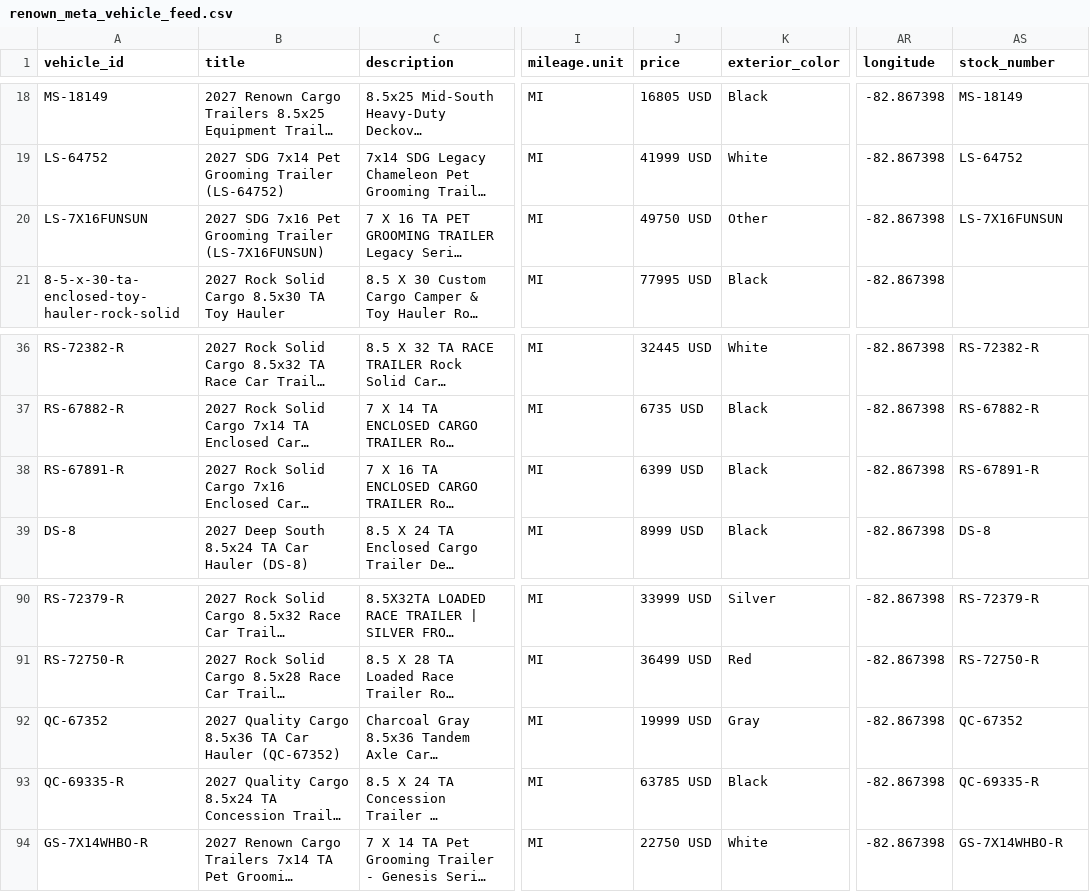
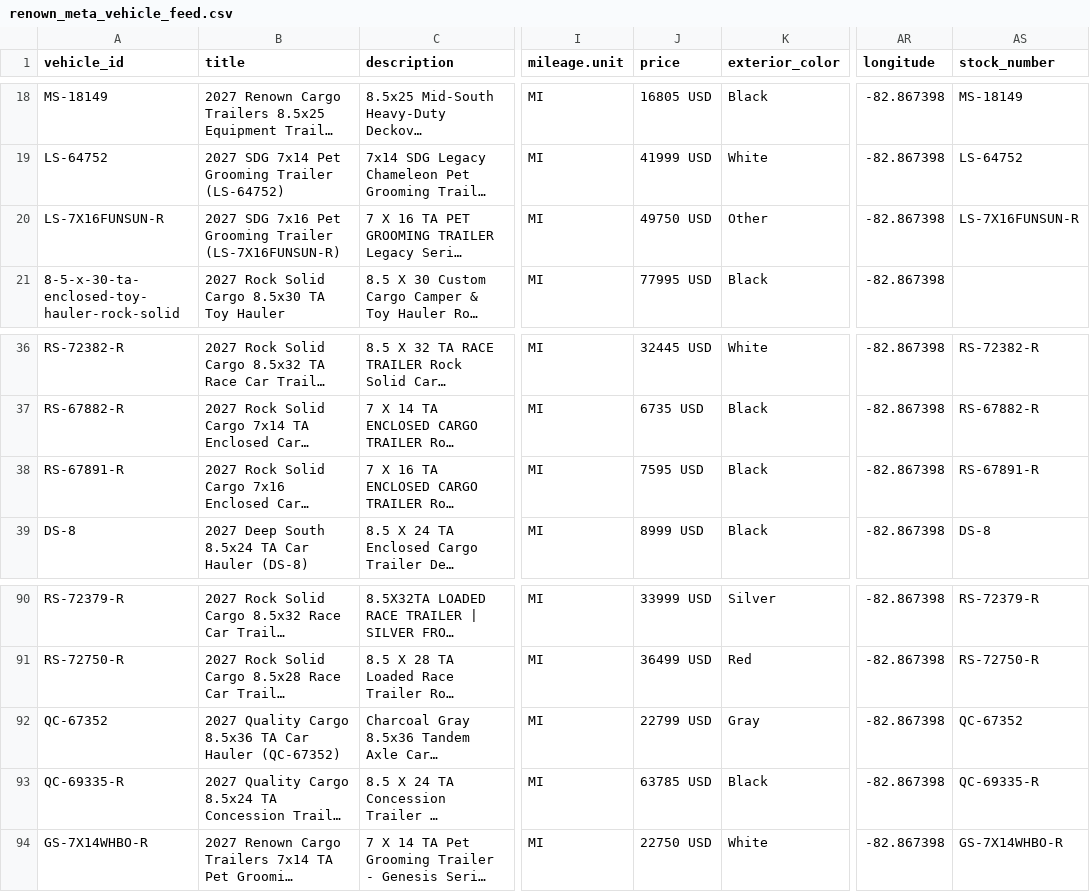
Before and after one commit to RenownCargoTrailers/renown-pinterest-feed, a CSV file: docs/renown_meta_vehicle_feed.csv, drawn as a sheet; only a part is shown, gaps mark what is left out; long unchanged cells end in …; the diff names each change by its address in the sheet, - before the commit and + after, or states it on an @@ line.

```diff
--- a/docs/renown_meta_vehicle_feed.csv
+++ b/docs/renown_meta_vehicle_feed.csv
-A20 (vehicle_id): LS-7X16FUNSUN
+A20 (vehicle_id): LS-7X16FUNSUN-R
-B20 (title): …Grooming Trailer (LS-7X16FUNSUN)
+B20 (title): …Grooming Trailer (LS-7X16FUNSUN-R)
-AS20 (stock_number): LS-7X16FUNSUN
+AS20 (stock_number): LS-7X16FUNSUN-R
-J38 (price): 6399 USD
+J38 (price): 7595 USD
-J92 (price): 19999 USD
+J92 (price): 22799 USD
```
Also changed, not shown: docs/renown_pinterest_feed.csv.
